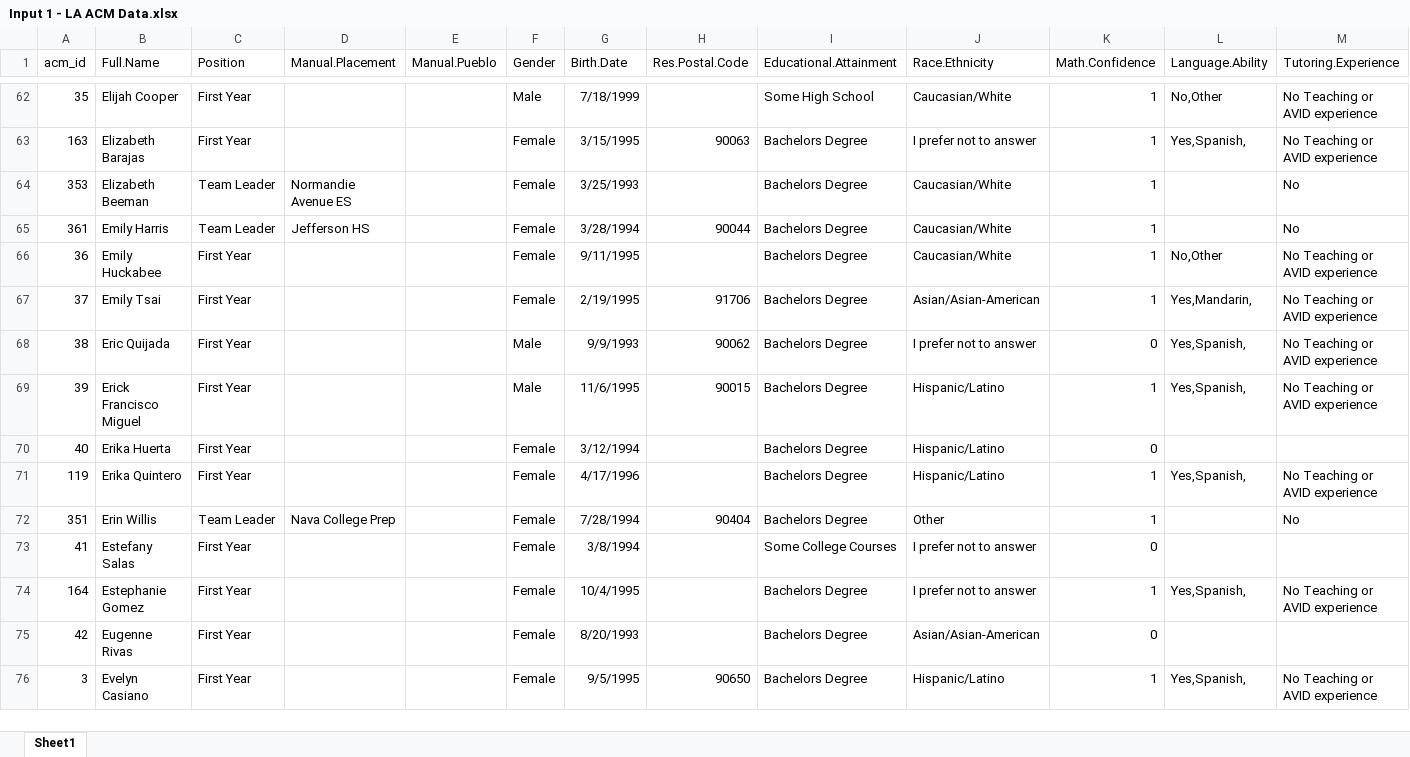
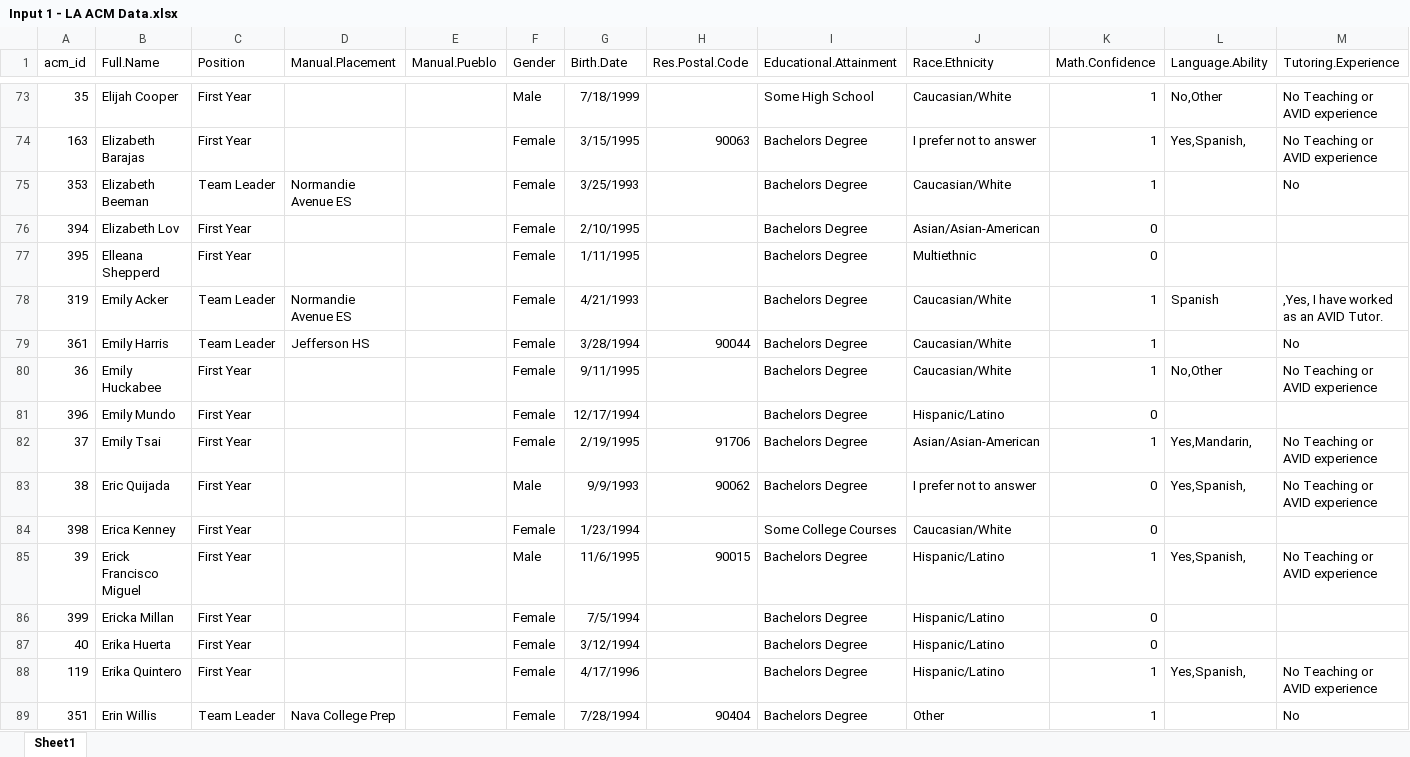
Before and after one commit to chrisluedtke/ACM-School-Placement, an Excel workbook: Input 1 - LA ACM Data.xlsx, sheet Sheet1, drawn as a sheet; only a part is shown, gaps mark what is left out; the shorter side is filled out with more unchanged rows; values as stored, in another font and other column widths than the file's, no borders; table styles not drawn; rows hold the shown columns only; the diff covers the shown part only; the diff names each change by its address in the sheet, - before the commit and + after, or states it on an @@ line.

```diff
--- a/Input 1 - LA ACM Data.xlsx (sheet Sheet1)
+++ b/Input 1 - LA ACM Data.xlsx (sheet Sheet1)
+row 76: 394 | Elizabeth Lov | First Year |  |  | Female | 2/10/1995 |  | Bachelors Degree | Asian/Asian-American | 0
+row 77: 395 | Elleana Shepperd | First Year |  |  | Female | 1/11/1995 |  | Bachelors Degree | Multiethnic | 0
+row 78: 319 | Emily Acker | Team Leader | Normandie Avenue ES |  | Female | 4/21/1993 |  | Bachelors Degree | Caucasian/White | 1 | Spanish | ,Yes, I have worked as an AVID Tutor.
+row 81: 396 | Emily Mundo | First Year |  |  | Female | 12/17/1994 |  | Bachelors Degree | Hispanic/Latino | 0
+row 84: 398 | Erica Kenney | First Year |  |  | Female | 1/23/1994 |  | Some College Courses | Caucasian/White | 0
+row 86: 399 | Ericka Millan | First Year |  |  | Female | 7/5/1994 |  | Bachelors Degree | Hispanic/Latino | 0
```
Also changed, not shown: 43 added rows, 8 removed rows and 32 edited cells elsewhere in this sheet, Input 3 - LA School Data.xlsx, 5 other files.
